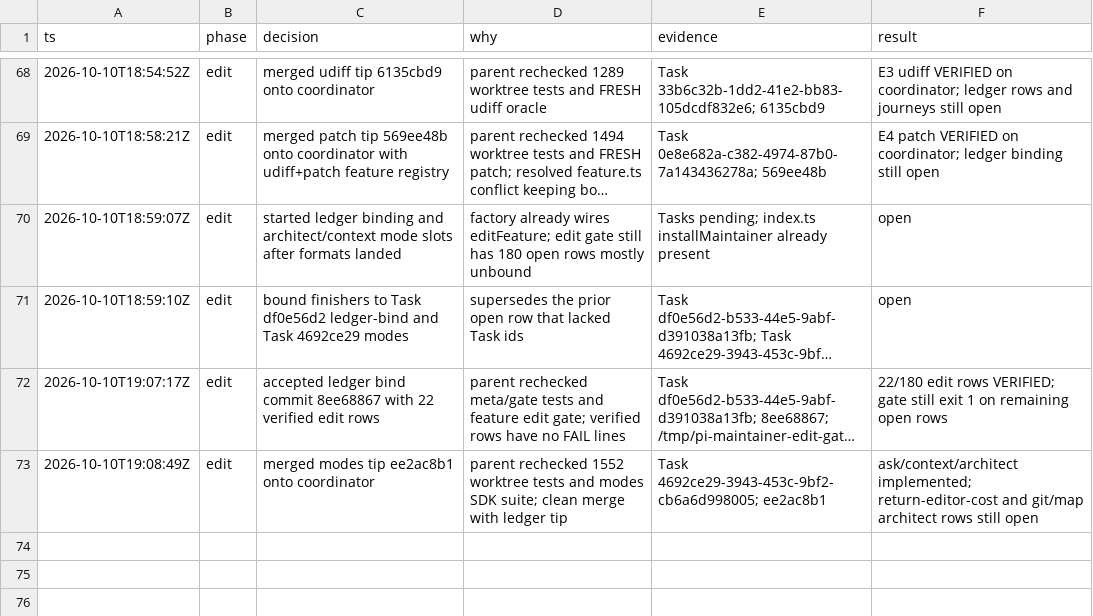
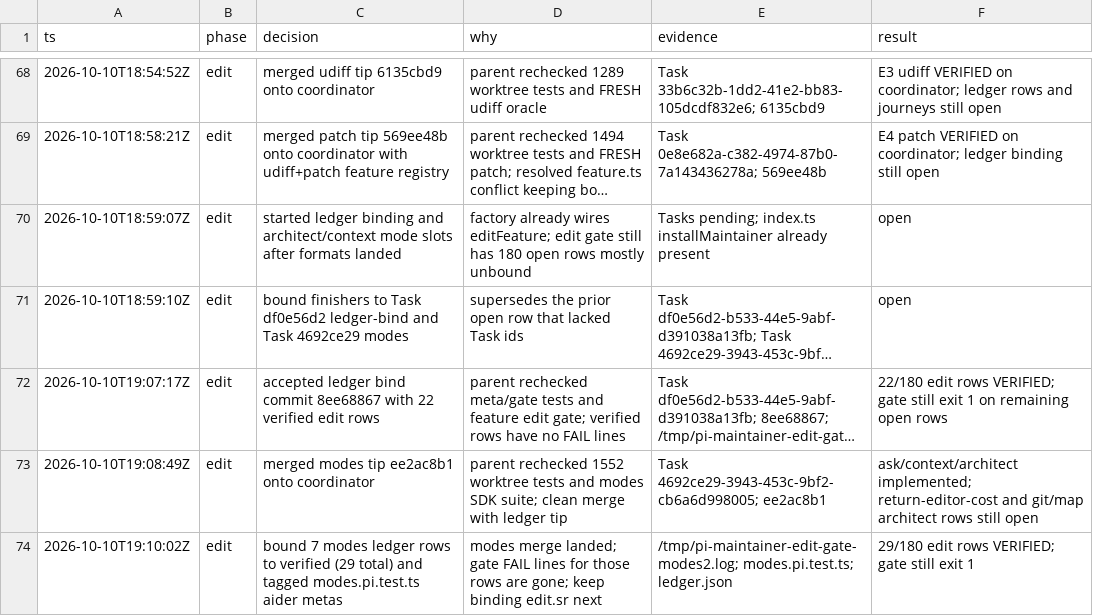
Before and after one commit to just-joshn/pi-customizations, a TSV file: extensions/pi-maintainer/docs/decisions.tsv, drawn as a sheet; only a part is shown, gaps mark what is left out; long unchanged cells end in ….

Commit message:
docs(pi-maintainer): bind ask, context, and architect mode ledger rows
Mark seven mode behaviors verified against modes.pi.test.ts and tag the
Aider units the gate needs for those rows.

```diff
--- a/extensions/pi-maintainer/docs/decisions.tsv
+++ b/extensions/pi-maintainer/docs/decisions.tsv
@@ -73 +73,2 @@ ts	phase	decision	why	evidence	result
 2026-10-10T19:08:49Z	edit	merged modes tip ee2ac8b1 onto coordinator	parent rechecked 1552 worktree tests and modes SDK suite; clean merge with ledger tip	Task 4692ce29-3943-453c-9bf2-cb6a6d998005; ee2ac8b1	ask/context/architect implemented; return-editor-cost and git/map architect rows still open
+2026-10-10T19:10:02Z	edit	bound 7 modes ledger rows to verified (29 total) and tagged modes.pi.test.ts aider metas	modes merge landed; gate FAIL lines for those rows are gone; keep binding edit.sr next	/tmp/pi-maintainer-edit-gate-modes2.log; modes.pi.test.ts; ledger.json	29/180 edit rows VERIFIED; gate still exit 1
```
Also changed, not shown: 2 other files.
